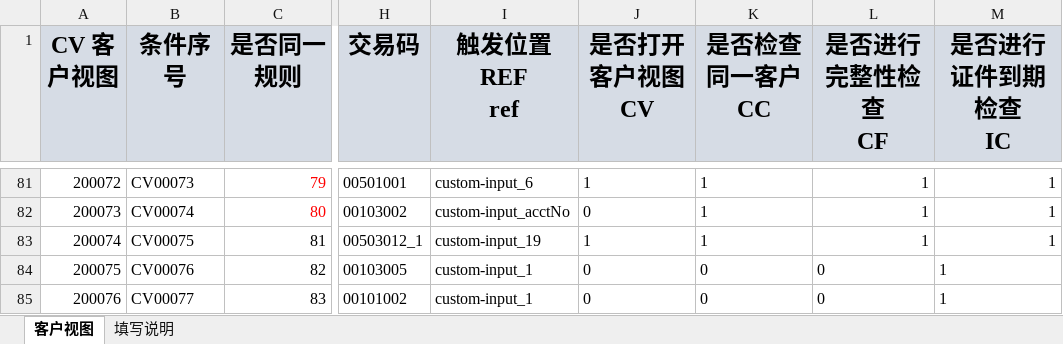
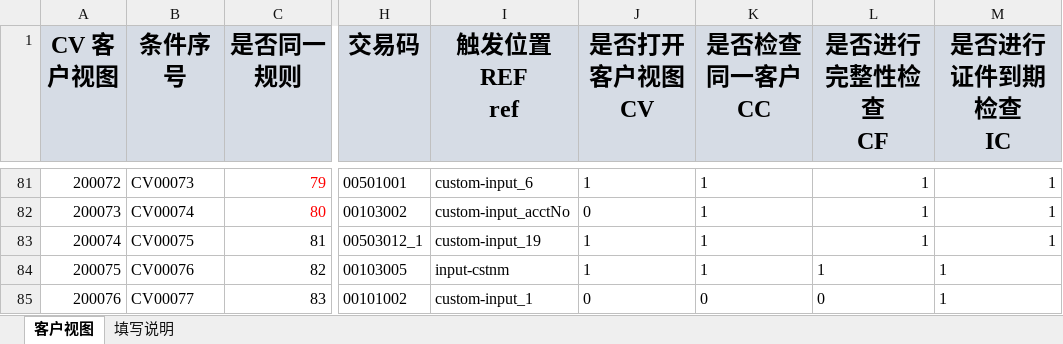
Before and after one commit to somebody2012/node-excel, an Excel workbook: src/customerView/客户视图.xlsx, sheet 客户视图, drawn as a sheet; only a part is shown, gaps mark what is left out; values as stored, in another font and other column widths than the file's, no borders; the diff names each change by its address in the sheet, - before the commit and + after, or states it on an @@ line.

```diff
--- a/src/customerView/客户视图.xlsx (sheet 客户视图)
+++ b/src/customerView/客户视图.xlsx (sheet 客户视图)
-I84 (触发位置REF ref): custom-input_1
+I84 (触发位置REF ref): input-cstnm
-J84 (是否打开客户视图 CV): 0
+J84 (是否打开客户视图 CV): 1
-K84 (是否检查同一客户 CC): 0
+K84 (是否检查同一客户 CC): 1
-L84 (是否进行完整性检查 CF): 0
+L84 (是否进行完整性检查 CF): 1
```
Also changed, not shown: src/blackList/黑名单.xlsx, src/doubleScreen/双屏确认.xlsx, 27 other files.
